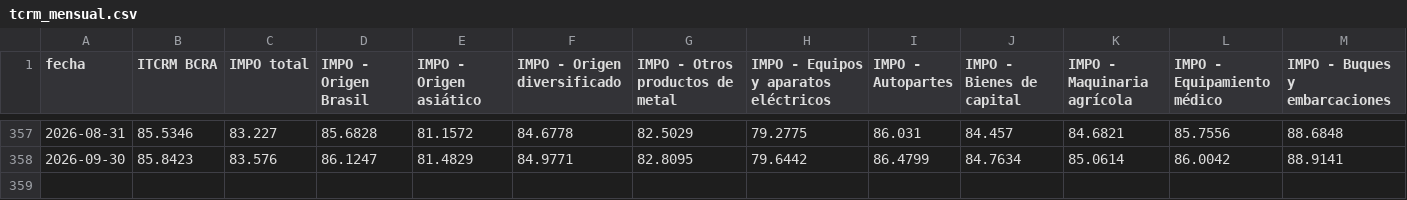
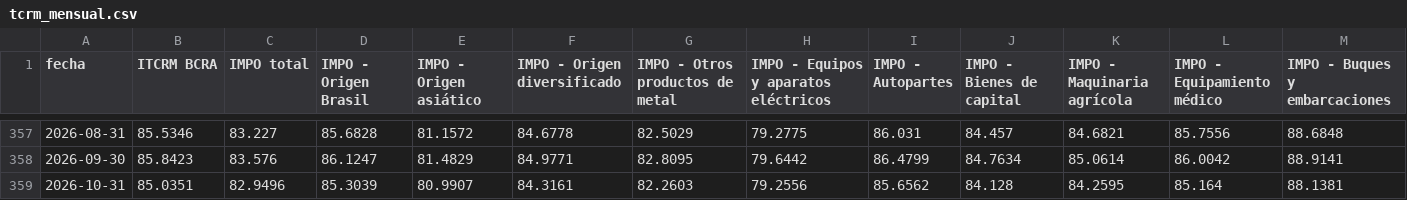
Before and after one commit to ivanlopezeco-ops/tcrm-metalurgico, a CSV file: publico/tcrm_mensual.csv, drawn as a sheet; only a part is shown, gaps mark what is left out; rows hold the shown columns only; the diff names each change by its address in the sheet, - before the commit and + after, or states it on an @@ line.

```diff
--- a/publico/tcrm_mensual.csv
+++ b/publico/tcrm_mensual.csv
+row 359: 2026-10-31 | 85.0351 | 82.9496 | 85.3039 | 80.9907 | 84.3161 | 82.2603 | 79.2556 | 85.6562 | 84.128 | 84.2595 | 85.164 | 88.1381
```
Also changed, not shown: 5 other files.
